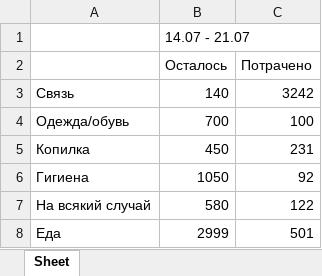
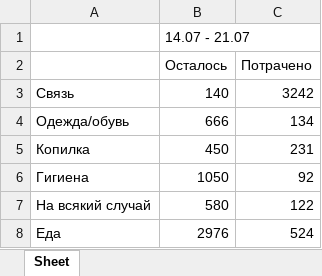
Before and after one commit to eugenia-vel/finance, an Excel workbook: document.xlsx, sheet Sheet, drawn as a sheet; values as stored, in another font and other column widths than the file's, no borders; the diff names each change by its address in the sheet, - before the commit and + after, or states it on an @@ line.

Commit message:
added entering new expences to excel

```diff
--- a/document.xlsx (sheet Sheet)
+++ b/document.xlsx (sheet Sheet)
-B4 (Осталось): 700
+B4 (Осталось): 666
-C4 (Потрачено): 100
+C4 (Потрачено): 134
-B8 (Осталось): 2999
+B8 (Осталось): 2976
-C8 (Потрачено): 501
+C8 (Потрачено): 524
```
Also changed, not shown: categories.xlsx, 3 other files.
